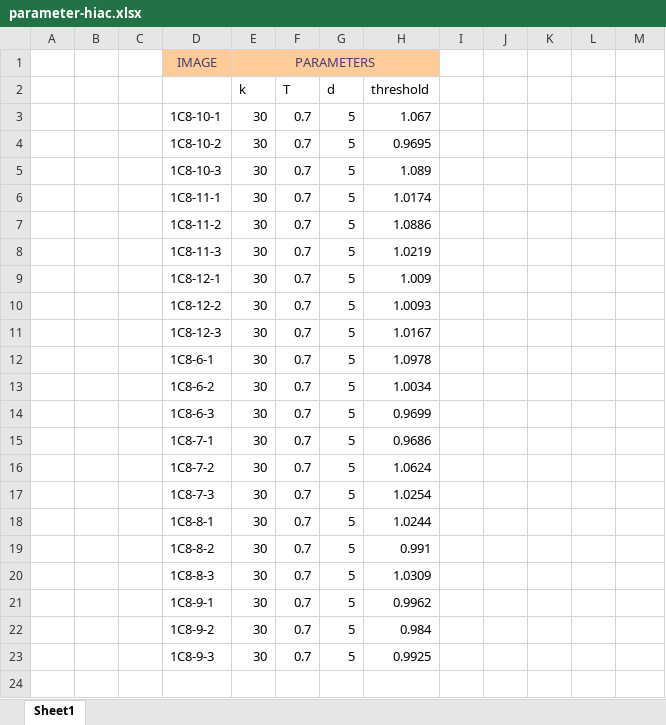
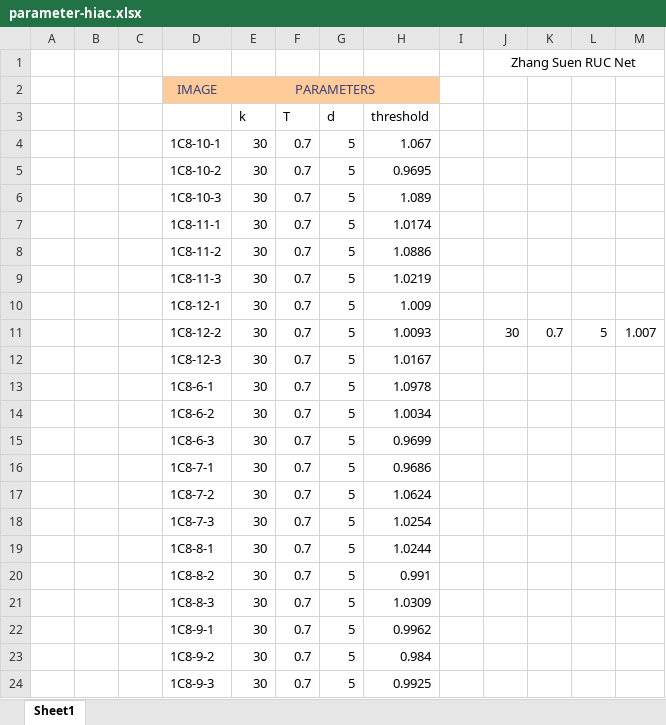
Before and after one commit to thaimeuu/Research-Contest-3-2024, an Excel workbook: clustered_skeleton/HIAC-DPC/Zhang-Suen/HIAC-info/parameter-hiac.xlsx, sheet Sheet1, drawn as a sheet; values as stored, in another font and other column widths than the file's, no borders; addresses are those after the commit; the diff names each change by its address in the sheet, - before the commit and + after, or states it on an @@ line.

Commit message:
update

```diff
--- a/clustered_skeleton/HIAC-DPC/Zhang-Suen/HIAC-info/parameter-hiac.xlsx (sheet Sheet1)
+++ b/clustered_skeleton/HIAC-DPC/Zhang-Suen/HIAC-info/parameter-hiac.xlsx (sheet Sheet1)
+row 1:  |  |  |  |  |  |  |  |  | Zhang Suen RUC Net
-J11: (empty)
+J11: 30
-K11: (empty)
+K11: 0.7
-L11: (empty)
+L11: 5
-M11: (empty)
+M11: 1.007
```
